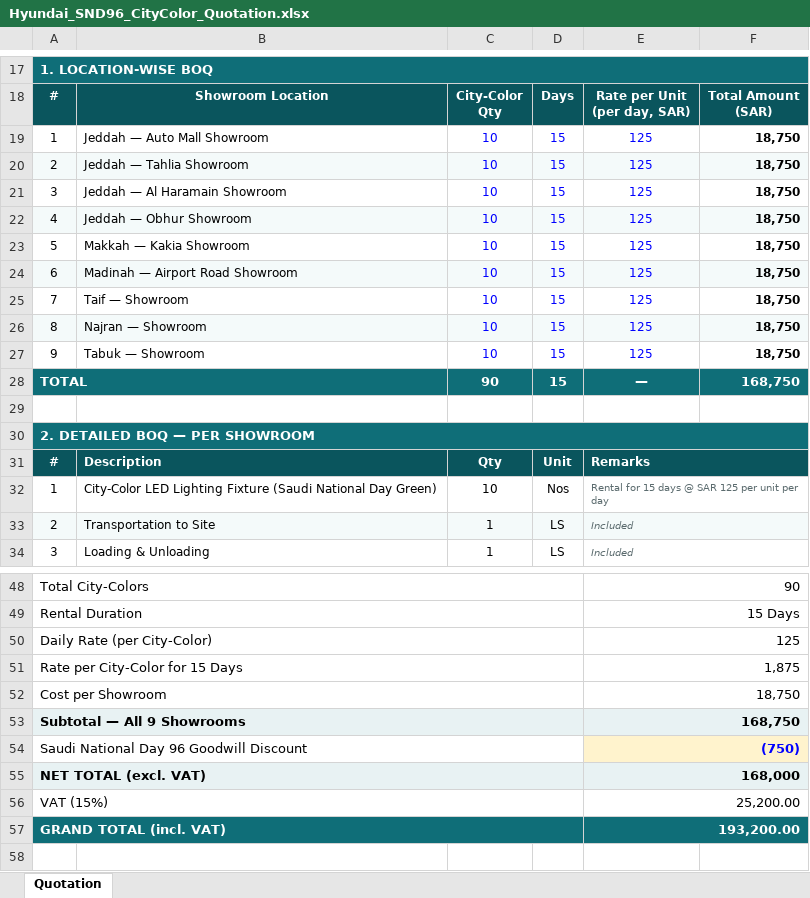
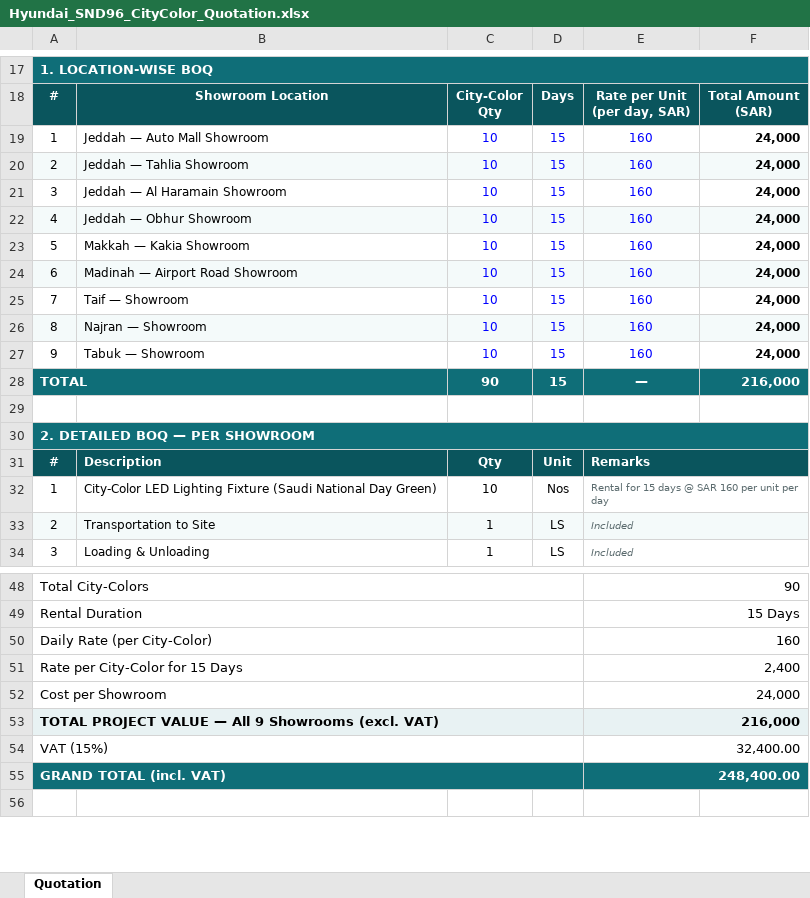
Before and after one commit to usmanfiaz06/miradore, an Excel workbook: Hyundai_SND96_CityColor_Quotation.xlsx, sheet Quotation, drawn as a sheet; only a part is shown, gaps mark what is left out; values as stored, in another font and other column widths than the file's, no borders; charts and pictures not drawn; the diff names each change by its address in the sheet, - before the commit and + after, or states it on an @@ line.

```diff
--- a/Hyundai_SND96_CityColor_Quotation.xlsx (sheet Quotation)
+++ b/Hyundai_SND96_CityColor_Quotation.xlsx (sheet Quotation)
-E19:E27: 125
+E19:E27: 160
-F19:F27: 18,750
+F19:F27: 24,000
-F28: 168,750
+F28: 216,000
-E32: Rental for 15 days @ SAR 125 per unit per day
+E32: Rental for 15 days @ SAR 160 per unit per day
-E50: 125
+E50: 160
-E51: 1,875
+E51: 2,400
-E52: 18,750
+E52: 24,000
@@ column A renumbered between rows 53 and 61 @@
-E53: 168,750
+E53: 216,000
-E54: (750)
+E54: 32,400.00
-E54:F54 fill: #FFF3CD
+E54:F54 fill: none
@@ E54 bold: on → off, text colour: #0000FF → black @@
-A55:F55 fill: #E8F2F3
+A55:F55 fill: #0F6E78
-A55 text colour: black
+A55 text colour: #FFFFFF
-E55: 168,000
+E55: 248,400.00
-E55 text colour: black
+E55 text colour: #FFFFFF
-row 56: VAT (15%) |  |  |  | 25,200.00
-row 57: GRAND TOTAL (incl. VAT) |  |  |  | 193,200.00
```
Also changed, not shown: 1 other file.
